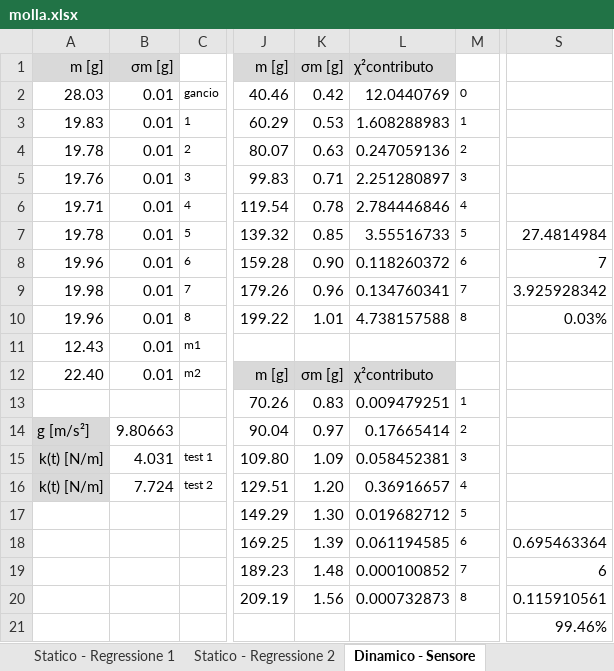
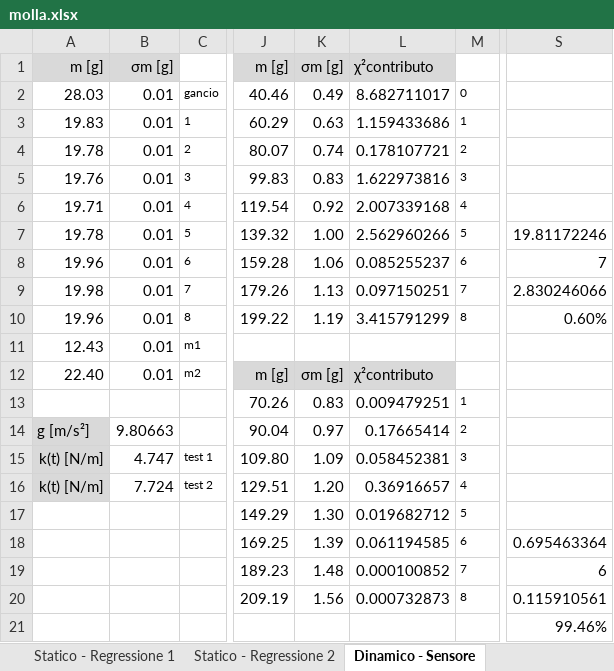
Before and after one commit to LeonardoCerasi/lab_stat, an Excel workbook: oscillazioni/molla.xlsx, sheet Dinamico - Sensore, drawn as a sheet; only a part is shown, gaps mark what is left out; values as stored, in another font and other column widths than the file's, no borders; the diff names each change by its address in the sheet, - before the commit and + after, or states it on an @@ line.

```diff
--- a/oscillazioni/molla.xlsx (sheet Dinamico - Sensore)
+++ b/oscillazioni/molla.xlsx (sheet Dinamico - Sensore)
-K2 (σm [g]): 0.42
+K2 (σm [g]): 0.49
-L2 (χ²contributo): 12.0440769
+L2 (χ²contributo): 8.682711017
-K3 (σm [g]): 0.53
+K3 (σm [g]): 0.63
-L3 (χ²contributo): 1.608288983
+L3 (χ²contributo): 1.159433686
-K4 (σm [g]): 0.63
+K4 (σm [g]): 0.74
-L4 (χ²contributo): 0.247059136
+L4 (χ²contributo): 0.178107721
-K5 (σm [g]): 0.71
+K5 (σm [g]): 0.83
-L5 (χ²contributo): 2.251280897
+L5 (χ²contributo): 1.622973816
-K6 (σm [g]): 0.78
+K6 (σm [g]): 0.92
-L6 (χ²contributo): 2.784446846
+L6 (χ²contributo): 2.007339168
-K7 (σm [g]): 0.85
+K7 (σm [g]): 1.00
-L7 (χ²contributo): 3.55516733
+L7 (χ²contributo): 2.562960266
-S7: 27.4814984
+S7: 19.81172246
-K8 (σm [g]): 0.90
+K8 (σm [g]): 1.06
-L8 (χ²contributo): 0.118260372
+L8 (χ²contributo): 0.085255237
-K9 (σm [g]): 0.96
+K9 (σm [g]): 1.13
-L9 (χ²contributo): 0.134760341
+L9 (χ²contributo): 0.097150251
-S9: 3.925928342
+S9: 2.830246066
-K10 (σm [g]): 1.01
+K10 (σm [g]): 1.19
-L10 (χ²contributo): 4.738157588
+L10 (χ²contributo): 3.415791299
-S10: 0.03%
+S10: 0.60%
-B15 (σm [g]): 4.031
+B15 (σm [g]): 4.747
```
Also changed, not shown: sheet Statico - Regressione 2, sheet Statico - Regressione 1, sheet Statico - Calibro, sheet Statico - Dati Sensore 1, formulas that keep their value, oscillazioni/smorzamento.xlsx, 25 other files.
